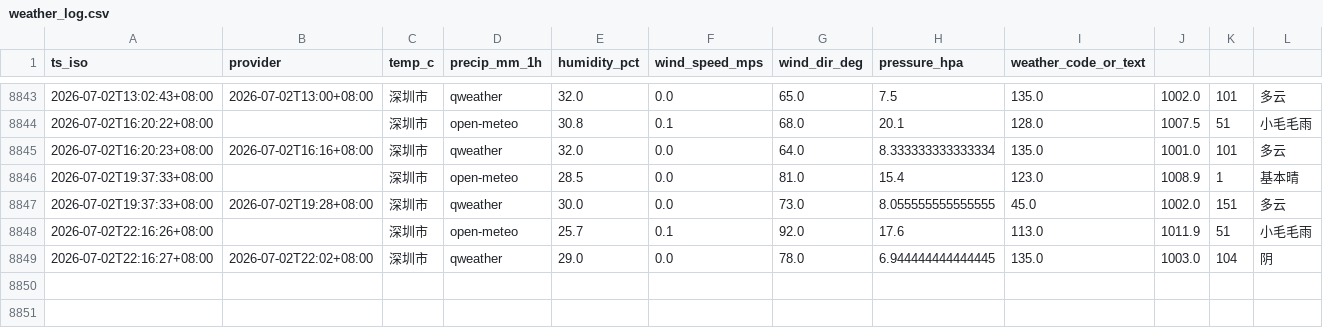
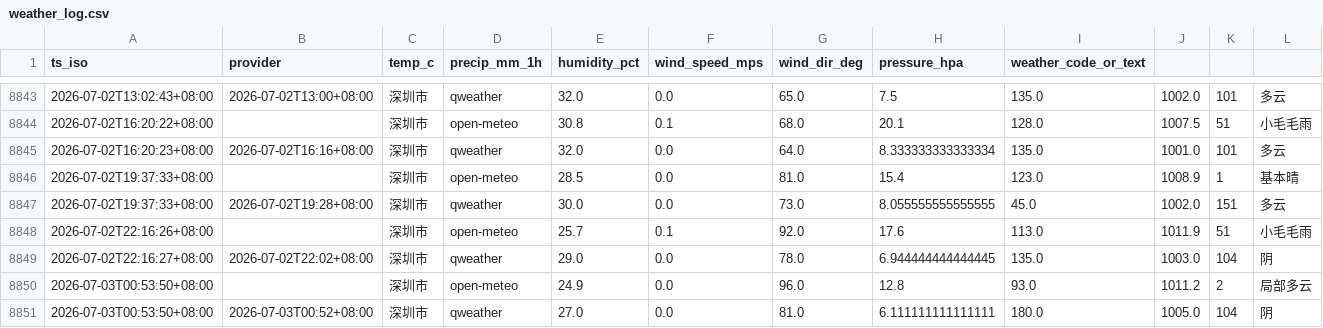
Before and after one commit to INKXXXXYY/shenzhen-weather-collector, a CSV file: weather_log.csv, drawn as a sheet; only a part is shown, gaps mark what is left out; the diff names each change by its address in the sheet, - before the commit and + after, or states it on an @@ line.

```diff
--- a/weather_log.csv
+++ b/weather_log.csv
+row 8850: 2026-07-03T00:53:50+08:00 |  | 深圳市 | open-meteo | 24.9 | 0.0 | 96.0 | 12.8 | 93.0 | 1011.2 | 2 | 局部多云
+row 8851: 2026-07-03T00:53:50+08:00 | 2026-07-03T00:52+08:00 | 深圳市 | qweather | 27.0 | 0.0 | 81.0 | 6.111111111111111 | 180.0 | 1005.0 | 104 | 阴
```
